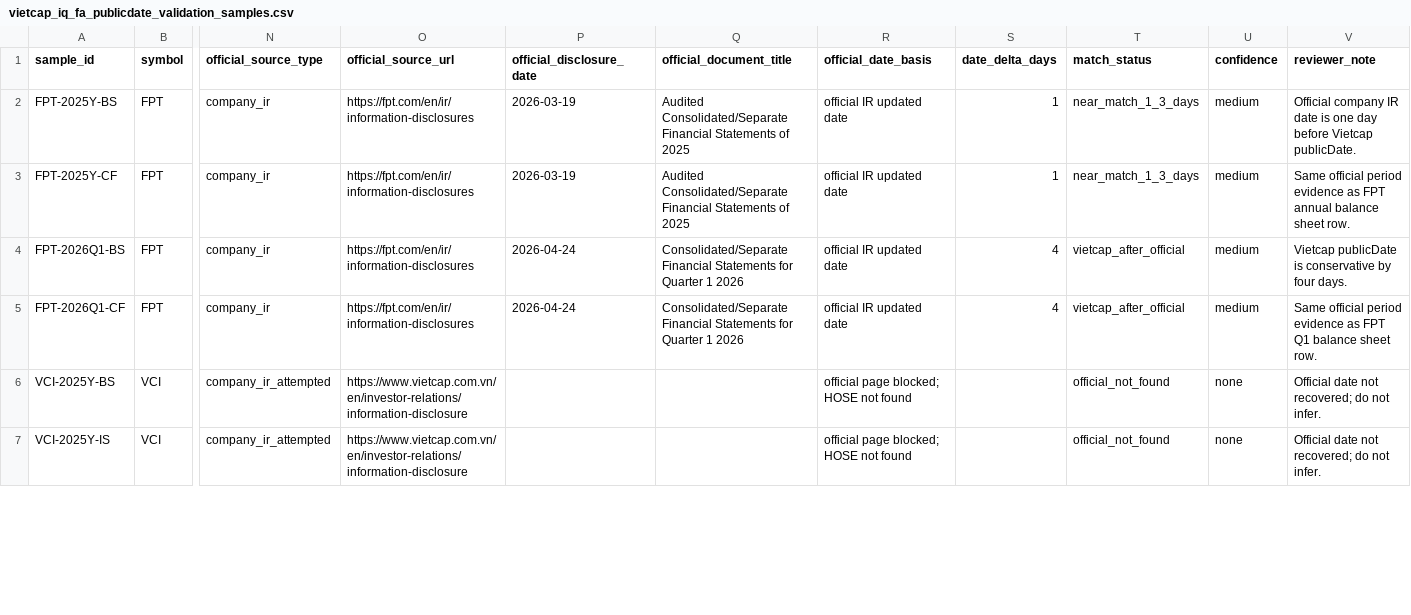
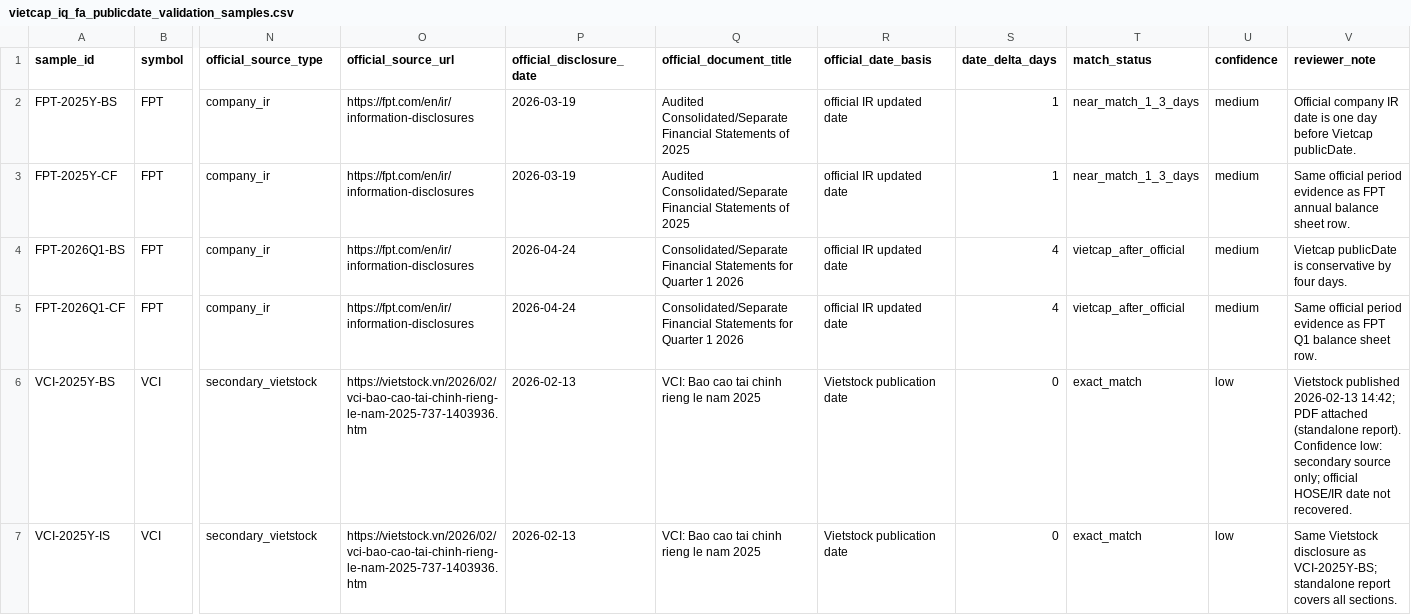
Before and after one commit to aumi102/vsf-agentic-trading-lab, a CSV file: docs/data_sources/vietcap_iq_fa_publicdate_validation_samples.csv, drawn as a sheet; only a part is shown, gaps mark what is left out; the diff covers the shown part only; the diff names each change by its address in the sheet, - before the commit and + after, or states it on an @@ line.

```diff
--- a/docs/data_sources/vietcap_iq_fa_publicdate_validation_samples.csv
+++ b/docs/data_sources/vietcap_iq_fa_publicdate_validation_samples.csv
-N6:N7 (official_source_type): company_ir_attempted
+N6:N7 (official_source_type): secondary_vietstock
-O6:O7 (official_source_url): https://www.vietcap.com.vn/en/investor-relations/information-disclosure
+O6:O7 (official_source_url): https://vietstock.vn/2026/02/vci-bao-cao-tai-chinh-rieng-le-nam-2025-737-1403936.htm
-P6:P7 (official_disclosure_date): (empty)
+P6:P7 (official_disclosure_date): 2026-02-13
-Q6:Q7 (official_document_title): (empty)
+Q6:Q7 (official_document_title): VCI: Bao cao tai chinh rieng le nam 2025
-R6:R7 (official_date_basis): official page blocked; HOSE not found
+R6:R7 (official_date_basis): Vietstock publication date
-S6:S7 (date_delta_days): (empty)
+S6:S7 (date_delta_days): 0
-T6:T7 (match_status): official_not_found
+T6:T7 (match_status): exact_match
-U6:U7 (confidence): none
+U6:U7 (confidence): low
-V6 (reviewer_note): Official date not recovered; do not infer.
+V6 (reviewer_note): Vietstock published 2026-02-13 14:42; PDF attached (standalone report). Confidence low: secondary source only; official HOSE/IR date not recovered.
-V7 (reviewer_note): Official date not recovered; do not infer.
+V7 (reviewer_note): Same Vietstock disclosure as VCI-2025Y-BS; standalone report covers all sections.
```
Also changed, not shown: 18 edited cells elsewhere in this file, 6 other files.
